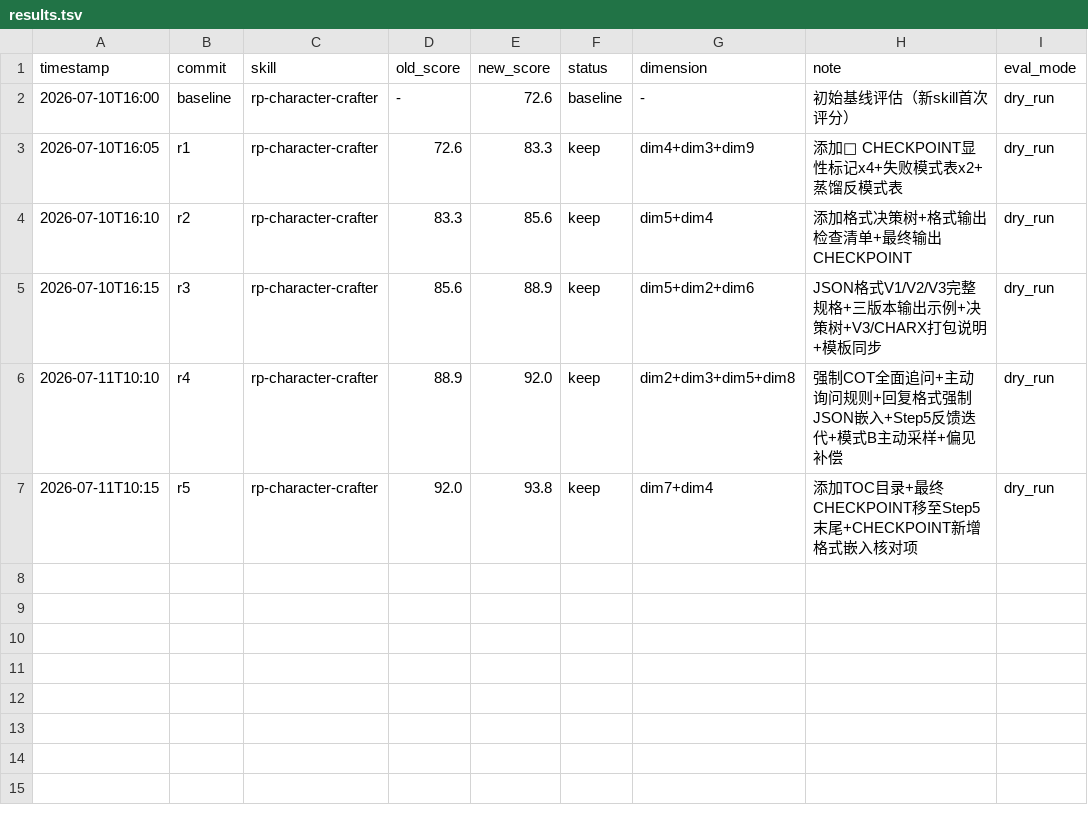
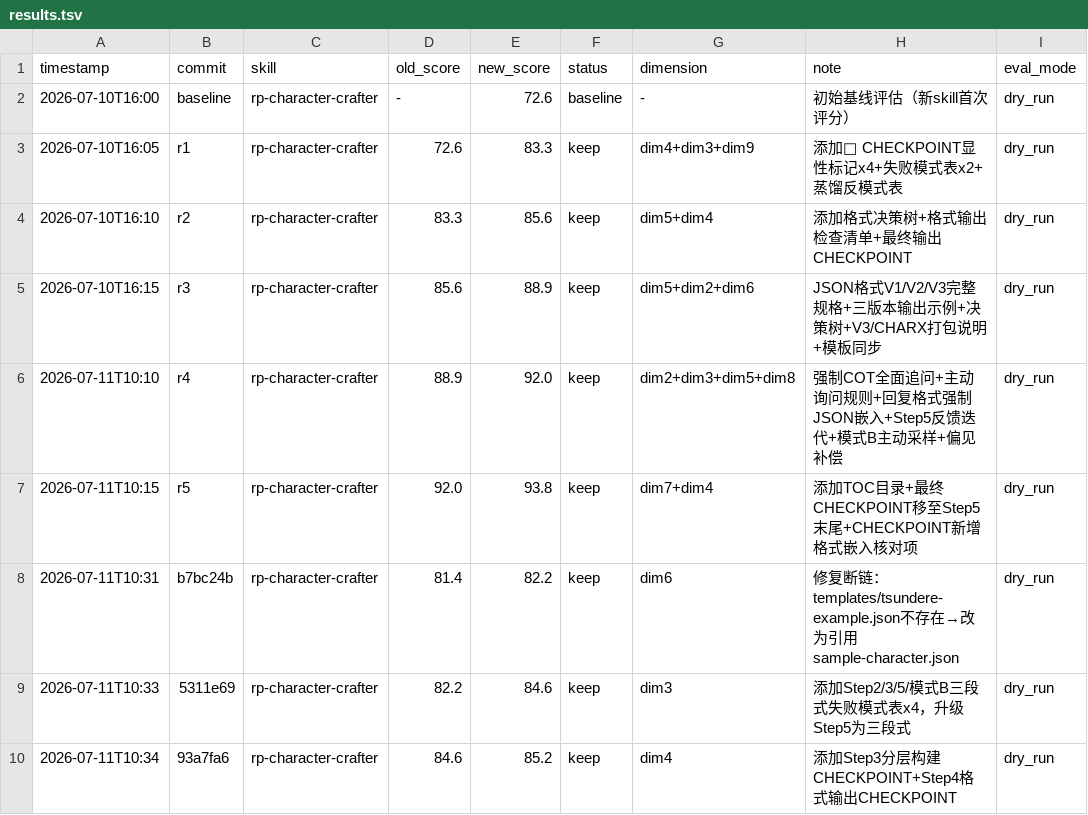
Before and after one commit to w32394045-dotcom/rp-character-crafter-skill, a TSV file: results.tsv, drawn as a sheet.

Commit message:
optimize rp-character-crafter: round3 results + result card

```diff
--- a/results.tsv
+++ b/results.tsv
@@ -7 +7,4 @@ timestamp	commit	skill	old_score	new_score	status	dimension	note	eval_mode
 2026-07-11T10:15	r5	rp-character-crafter	92.0	93.8	keep	dim7+dim4	添加TOC目录+最终CHECKPOINT移至Step5末尾+CHECKPOINT新增格式嵌入核对项	dry_run
+2026-07-11T10:31	b7bc24b	rp-character-crafter	81.4	82.2	keep	dim6	修复断链：templates/tsundere-example.json不存在→改为引用sample-character.json	dry_run
+2026-07-11T10:33	5311e69	rp-character-crafter	82.2	84.6	keep	dim3	添加Step2/3/5/模式B三段式失败模式表x4，升级Step5为三段式	dry_run
+2026-07-11T10:34	93a7fa6	rp-character-crafter	84.6	85.2	keep	dim4	添加Step3分层构建CHECKPOINT+Step4格式输出CHECKPOINT	dry_run
```
Also changed, not shown: 1 other file.
